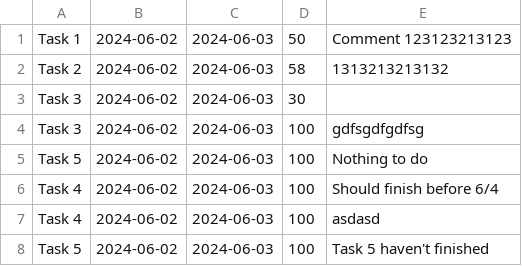
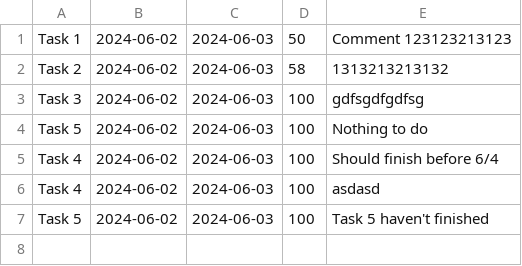
Before and after one commit to benjamin474/IntelligentSchedulingPomodoroTimer, a CSV file: Tasks.csv, drawn as a sheet.

```diff
--- a/Tasks.csv
+++ b/Tasks.csv
@@ -2,3 +2,2 @@ Task 1,2024-06-02,2024-06-03,50,Comment 123123213123
 Task 2,2024-06-02,2024-06-03,58,1313213213132
-Task 3,2024-06-02,2024-06-03,30,
 Task 3,2024-06-02,2024-06-03,100,gdfsgdfgdfsg
```
Also changed, not shown: 5 other files.
